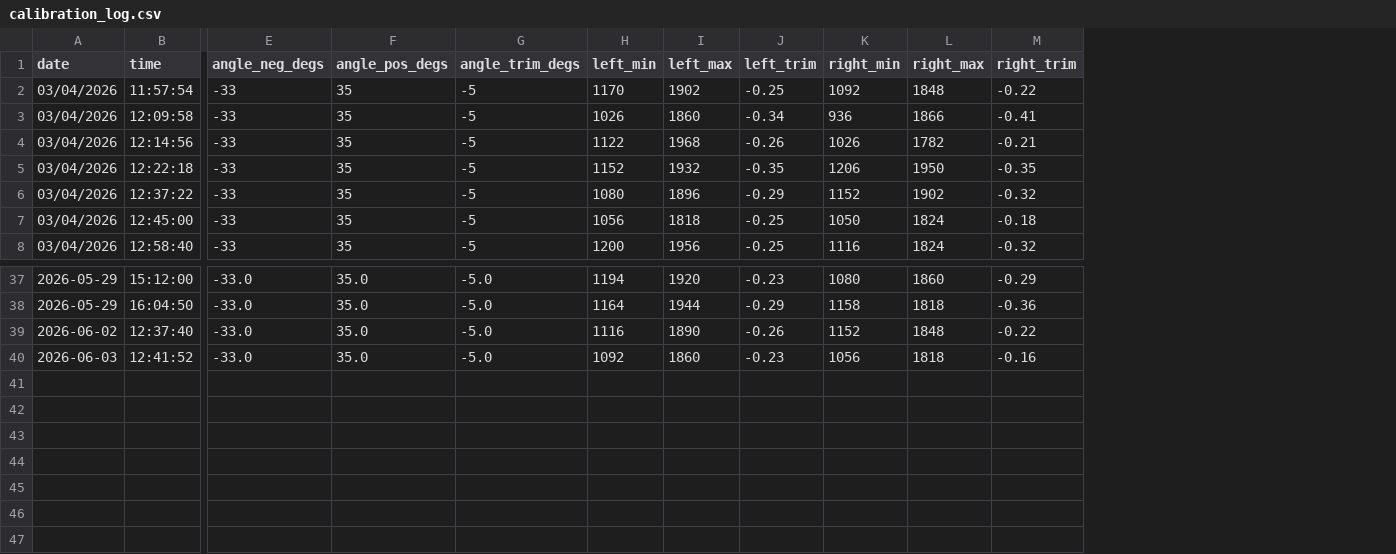
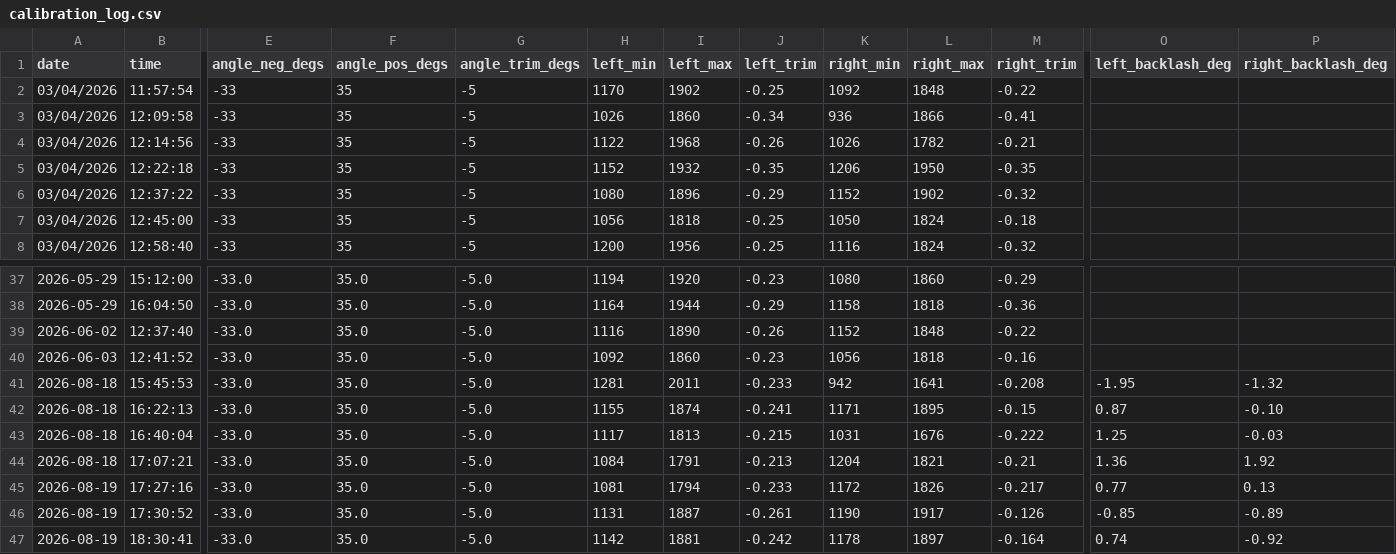
Before and after one commit to WrightAirborneComputing/MantaCalibrationRig, a CSV file: calibration_log.csv, drawn as a sheet; only a part is shown, gaps mark what is left out; rows hold the shown columns only; the diff names each change by its address in the sheet, - before the commit and + after, or states it on an @@ line.

```diff
--- a/calibration_log.csv
+++ b/calibration_log.csv
+column O (left_backlash_deg), empty
+column P (right_backlash_deg), empty
+row 41: 2026-08-18 | 15:45:53 | -33.0 | 35.0 | -5.0 | 1281 | 2011 | -0.233 | 942 | 1641 | -0.208 | -1.95 | -1.32
+row 42: 2026-08-18 | 16:22:13 | -33.0 | 35.0 | -5.0 | 1155 | 1874 | -0.241 | 1171 | 1895 | -0.15 | 0.87 | -0.10
+row 43: 2026-08-18 | 16:40:04 | -33.0 | 35.0 | -5.0 | 1117 | 1813 | -0.215 | 1031 | 1676 | -0.222 | 1.25 | -0.03
+row 44: 2026-08-18 | 17:07:21 | -33.0 | 35.0 | -5.0 | 1084 | 1791 | -0.213 | 1204 | 1821 | -0.21 | 1.36 | 1.92
+row 45: 2026-08-19 | 17:27:16 | -33.0 | 35.0 | -5.0 | 1081 | 1794 | -0.233 | 1172 | 1826 | -0.217 | 0.77 | 0.13
+row 46: 2026-08-19 | 17:30:52 | -33.0 | 35.0 | -5.0 | 1131 | 1887 | -0.261 | 1190 | 1917 | -0.126 | -0.85 | -0.89
+row 47: 2026-08-19 | 18:30:41 | -33.0 | 35.0 | -5.0 | 1142 | 1881 | -0.242 | 1178 | 1897 | -0.164 | 0.74 | -0.92
```
Also changed, not shown: 1 other file.
